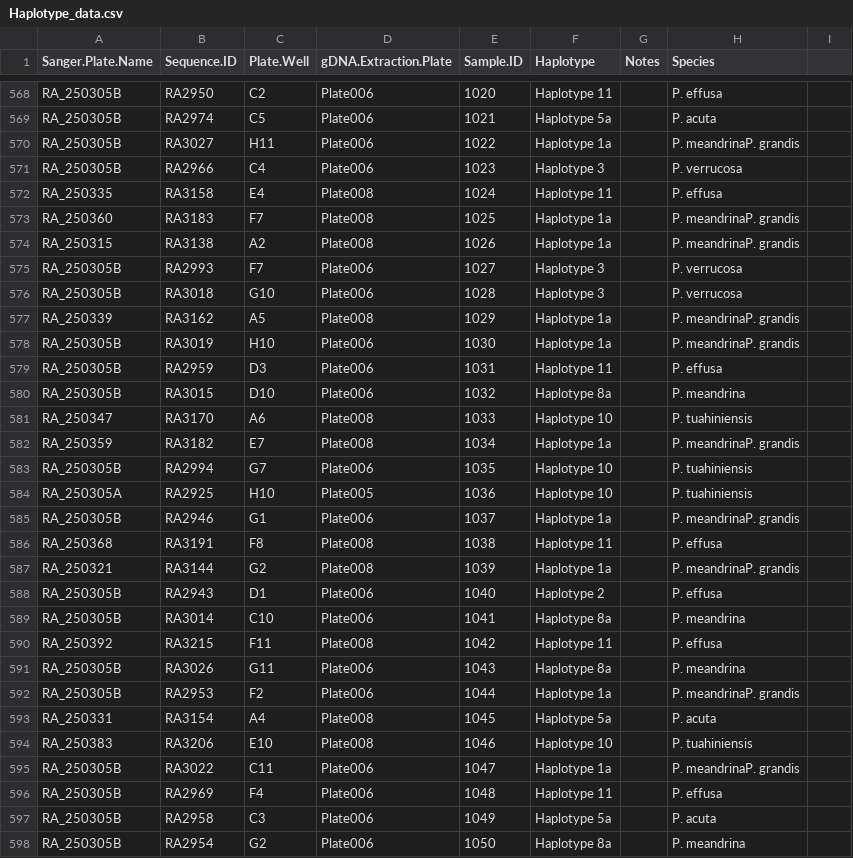
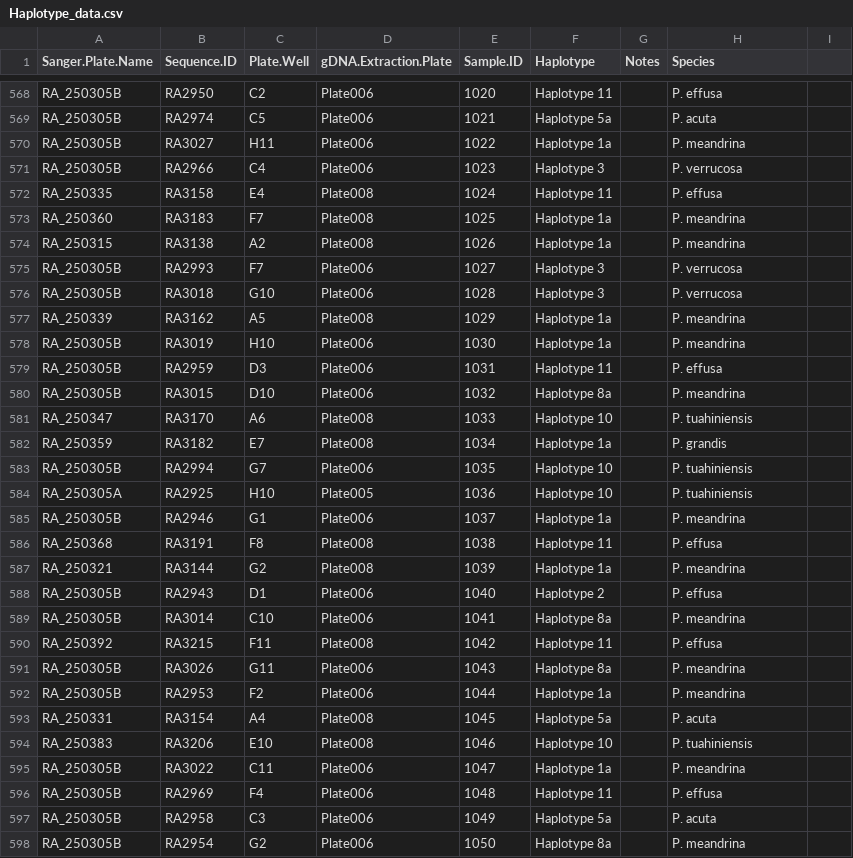
Before and after one commit to PierrickHarnay/Pocillopora-Lagoon-Abundance, a CSV file: Data/Haplotype_data.csv, drawn as a sheet; only a part is shown, gaps mark what is left out; the diff covers the shown part only.

```diff
--- a/Data/Haplotype_data.csv
+++ b/Data/Haplotype_data.csv
@@ -569,11 +569,11 @@ RA_250305B,RA2950,C2,Plate006,1020,Haplotype 11,,P. effusa,
 RA_250305B,RA2974,C5,Plate006,1021,Haplotype 5a,,P. acuta,
-RA_250305B,RA3027,H11,Plate006,1022,Haplotype 1a,,P. meandrinaP. grandis,
+RA_250305B,RA3027,H11,Plate006,1022,Haplotype 1a,,P. meandrina,
 RA_250305B,RA2966,C4,Plate006,1023,Haplotype 3,,P. verrucosa,
 RA_250335,RA3158,E4,Plate008,1024,Haplotype 11,,P. effusa,
-RA_250360,RA3183,F7,Plate008,1025,Haplotype 1a,,P. meandrinaP. grandis,
-RA_250315,RA3138,A2,Plate008,1026,Haplotype 1a,,P. meandrinaP. grandis,
+RA_250360,RA3183,F7,Plate008,1025,Haplotype 1a,,P. meandrina,
+RA_250315,RA3138,A2,Plate008,1026,Haplotype 1a,,P. meandrina,
 RA_250305B,RA2993,F7,Plate006,1027,Haplotype 3,,P. verrucosa,
 RA_250305B,RA3018,G10,Plate006,1028,Haplotype 3,,P. verrucosa,
-RA_250339,RA3162,A5,Plate008,1029,Haplotype 1a,,P. meandrinaP. grandis,
-RA_250305B,RA3019,H10,Plate006,1030,Haplotype 1a,,P. meandrinaP. grandis,
+RA_250339,RA3162,A5,Plate008,1029,Haplotype 1a,,P. meandrina,
+RA_250305B,RA3019,H10,Plate006,1030,Haplotype 1a,,P. meandrina,
 RA_250305B,RA2959,D3,Plate006,1031,Haplotype 11,,P. effusa,
@@ -581,8 +581,8 @@ RA_250305B,RA3015,D10,Plate006,1032,Haplotype 8a,,P. meandrina,
 RA_250347,RA3170,A6,Plate008,1033,Haplotype 10,,P. tuahiniensis,
-RA_250359,RA3182,E7,Plate008,1034,Haplotype 1a,,P. meandrinaP. grandis,
+RA_250359,RA3182,E7,Plate008,1034,Haplotype 1a,,P. grandis,
 RA_250305B,RA2994,G7,Plate006,1035,Haplotype 10,,P. tuahiniensis,
 RA_250305A,RA2925,H10,Plate005,1036,Haplotype 10,,P. tuahiniensis,
-RA_250305B,RA2946,G1,Plate006,1037,Haplotype 1a,,P. meandrinaP. grandis,
+RA_250305B,RA2946,G1,Plate006,1037,Haplotype 1a,,P. meandrina,
 RA_250368,RA3191,F8,Plate008,1038,Haplotype 11,,P. effusa,
-RA_250321,RA3144,G2,Plate008,1039,Haplotype 1a,,P. meandrinaP. grandis,
+RA_250321,RA3144,G2,Plate008,1039,Haplotype 1a,,P. meandrina,
 RA_250305B,RA2943,D1,Plate006,1040,Haplotype 2,,P. effusa,
@@ -591,6 +591,6 @@ RA_250392,RA3215,F11,Plate008,1042,Haplotype 11,,P. effusa,
 RA_250305B,RA3026,G11,Plate006,1043,Haplotype 8a,,P. meandrina,
-RA_250305B,RA2953,F2,Plate006,1044,Haplotype 1a,,P. meandrinaP. grandis,
+RA_250305B,RA2953,F2,Plate006,1044,Haplotype 1a,,P. meandrina,
 RA_250331,RA3154,A4,Plate008,1045,Haplotype 5a,,P. acuta,
 RA_250383,RA3206,E10,Plate008,1046,Haplotype 10,,P. tuahiniensis,
-RA_250305B,RA3022,C11,Plate006,1047,Haplotype 1a,,P. meandrinaP. grandis,
+RA_250305B,RA3022,C11,Plate006,1047,Haplotype 1a,,P. meandrina,
 RA_250305B,RA2969,F4,Plate006,1048,Haplotype 11,,P. effusa,
```
Also changed, not shown: 80 edited cells elsewhere in this file, 1 other file.
